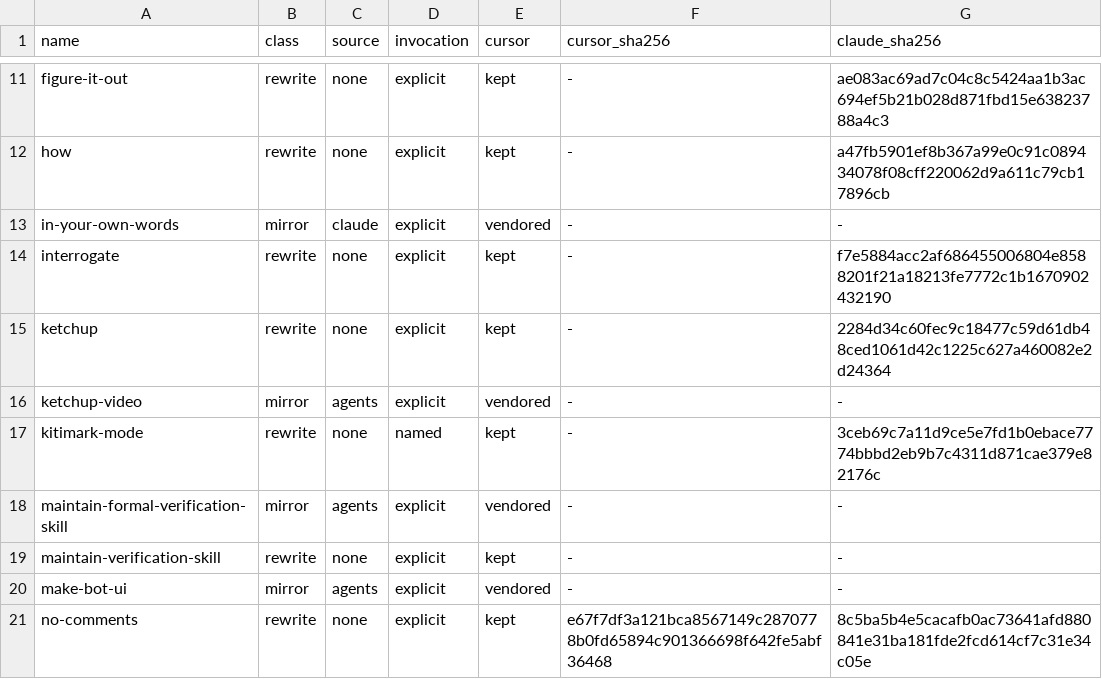
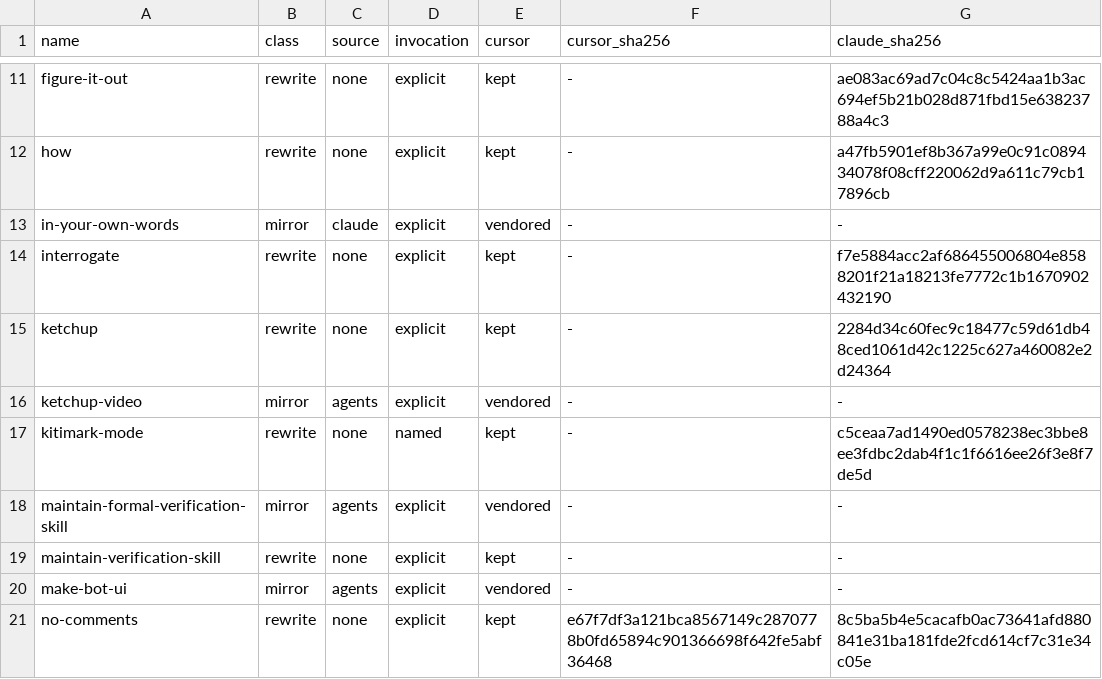
Before and after one commit to kitimark/mitos, a TSV file: .agents/scripts/agents-roster.tsv, drawn as a sheet; only a part is shown, gaps mark what is left out.

```diff
--- a/.agents/scripts/agents-roster.tsv
+++ b/.agents/scripts/agents-roster.tsv
@@ -16,3 +16,3 @@ ketchup	rewrite	none	explicit	kept	-	2284d34c60fec9c18477c59d61db48ced1061d42c12
 ketchup-video	mirror	agents	explicit	vendored	-	-
-kitimark-mode	rewrite	none	named	kept	-	3ceb69c7a11d9ce5e7fd1b0ebace7774bbbd2eb9b7c4311d871cae379e82176c
+kitimark-mode	rewrite	none	named	kept	-	c5ceaa7ad1490ed0578238ec3bbe8ee3fdbc2dab4f1c1f6616ee26f3e8f7de5d
 maintain-formal-verification-skill	mirror	agents	explicit	vendored	-	-
```
Also changed, not shown: 9 other files.
